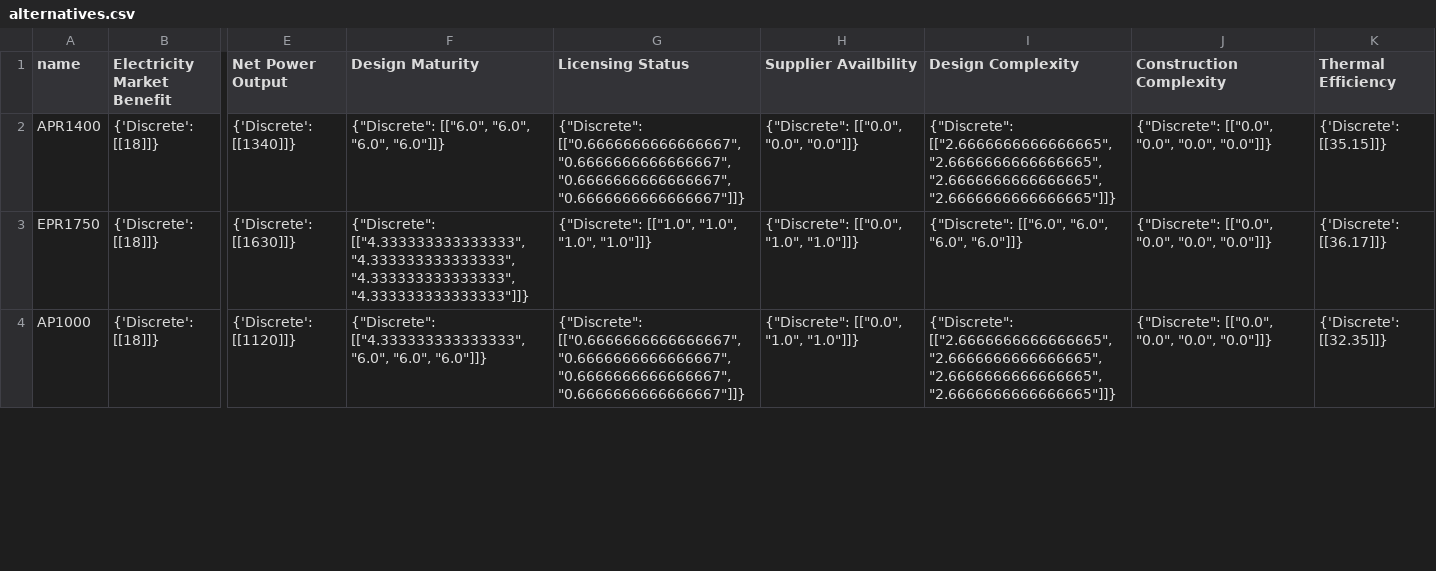
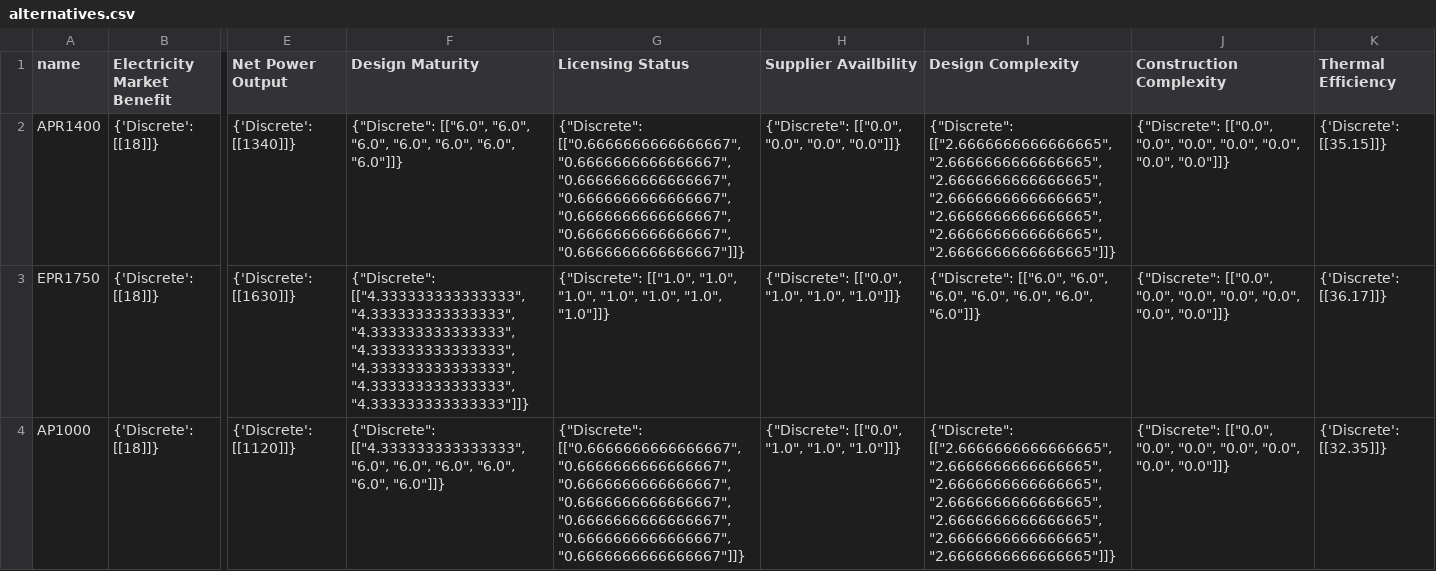
Before and after one commit to simo-pagliu/Master-Thesis, a CSV file: 02 - Value Functions/aggregatedresults/CH/alternatives.csv, drawn as a sheet; only a part is shown, gaps mark what is left out; the diff covers the shown part only; the diff names each change by its address in the sheet, - before the commit and + after, or states it on an @@ line.

```diff
--- a/02 - Value Functions/aggregatedresults/CH/alternatives.csv
+++ b/02 - Value Functions/aggregatedresults/CH/alternatives.csv
-F2 (Design Maturity): …"6.0", "6.0", "6.0"]]}
+F2 (Design Maturity): …"6.0", "6.0", "6.0", "6.0", "6.0", "6.0"]]}
-G2 (Licensing Status): …"0.6666666666666667", "0.6666666666666667", "0.6666666666666667"]]}
+G2 (Licensing Status): …"0.6666666666666667", "0.6666666666666667", "0.6666666666666667", "0.6666666666666667", "0.6666666666666667", "0.6666666666666667"]]}
-H2 (Supplier Availbility): {"Discrete": [["0.0", "0.0", "0.0"]]}
+H2 (Supplier Availbility): {"Discrete": [["0.0", "0.0", "0.0", "0.0"]]}
-I2 (Design Complexity): …"2.6666666666666665", "2.6666666666666665", "2.6666666666666665"]]}
+I2 (Design Complexity): …"2.6666666666666665", "2.6666666666666665", "2.6666666666666665", "2.6666666666666665", "2.6666666666666665", "2.6666666666666665"]]}
-J2:J4 (Construction Complexity): …"0.0", "0.0", "0.0"]]}
+J2:J4 (Construction Complexity): …"0.0", "0.0", "0.0", "0.0", "0.0", "0.0"]]}
-F3 (Design Maturity): …"4.333333333333333", "4.333333333333333", "4.333333333333333"]]}
+F3 (Design Maturity): …"4.333333333333333", "4.333333333333333", "4.333333333333333", "4.333333333333333", "4.333333333333333", "4.333333333333333"]]}
-G3 (Licensing Status): …"1.0", "1.0", "1.0"]]}
+G3 (Licensing Status): …"1.0", "1.0", "1.0", "1.0", "1.0", "1.0"]]}
-H3:H4 (Supplier Availbility): {"Discrete": [["0.0", "1.0", "1.0"]]}
+H3:H4 (Supplier Availbility): {"Discrete": [["0.0", "1.0", "1.0", "1.0"]]}
-I3 (Design Complexity): …"6.0", "6.0", "6.0"]]}
+I3 (Design Complexity): …"6.0", "6.0", "6.0", "6.0", "6.0", "6.0"]]}
-F4 (Design Maturity): …"6.0", "6.0", "6.0"]]}
+F4 (Design Maturity): …"6.0", "6.0", "6.0", "6.0", "6.0", "6.0"]]}
-G4 (Licensing Status): …"0.6666666666666667", "0.6666666666666667", "0.6666666666666667"]]}
+G4 (Licensing Status): …"0.6666666666666667", "0.6666666666666667", "0.6666666666666667", "0.6666666666666667", "0.6666666666666667", "0.6666666666666667"]]}
-I4 (Design Complexity): …"2.6666666666666665", "2.6666666666666665", "2.6666666666666665"]]}
+I4 (Design Complexity): …"2.6666666666666665", "2.6666666666666665", "2.6666666666666665", "2.6666666666666665", "2.6666666666666665", "2.6666666666666665"]]}
```
Also changed, not shown: 15 edited cells elsewhere in this file, 02 - Value Functions/aggregatedresults/FR/alternatives.csv, 02 - Value Functions/aggregatedresults/IT/alternatives.csv, 14 other files.
